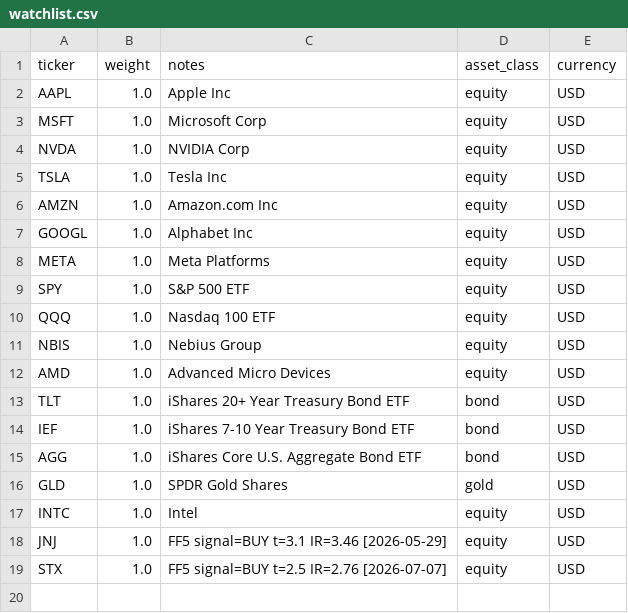
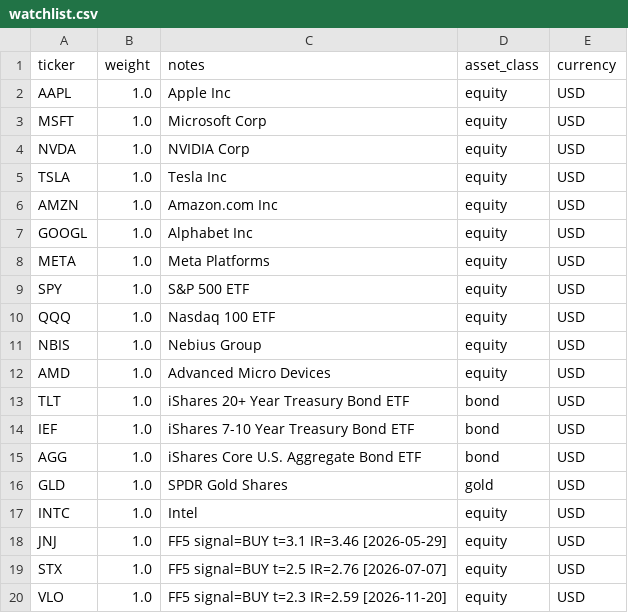
Before and after one commit to czh9919/portfolio-risk-agent, a CSV file: config/watchlist.csv, drawn as a sheet.

```diff
--- a/config/watchlist.csv
+++ b/config/watchlist.csv
@@ -19 +19,2 @@ JNJ,1.0,FF5 signal=BUY t=3.1 IR=3.46 [2026-05-29],equity,USD
 STX,1.0,FF5 signal=BUY t=2.5 IR=2.76 [2026-07-07],equity,USD
+VLO,1.0,FF5 signal=BUY t=2.3 IR=2.59 [2026-11-20],equity,USD
```
Also changed, not shown: 1 other file.
